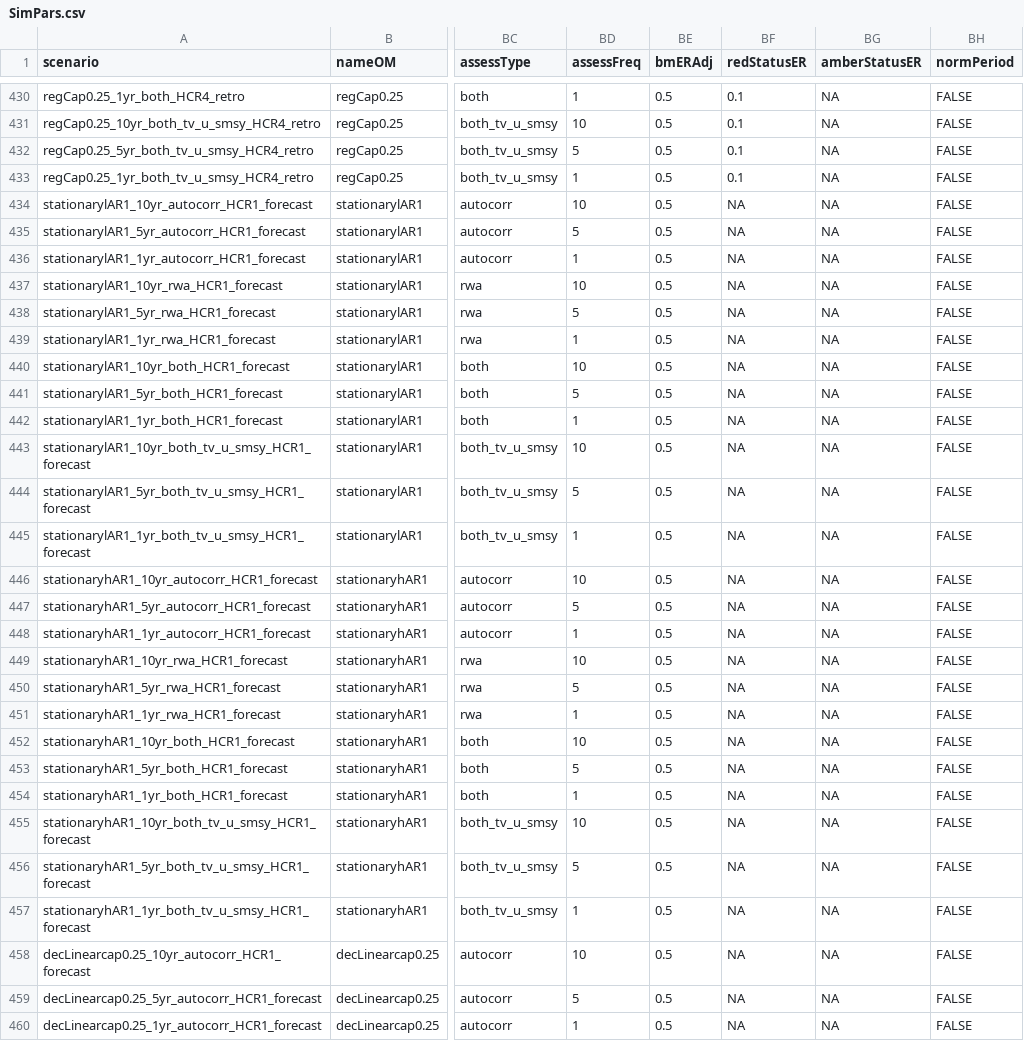
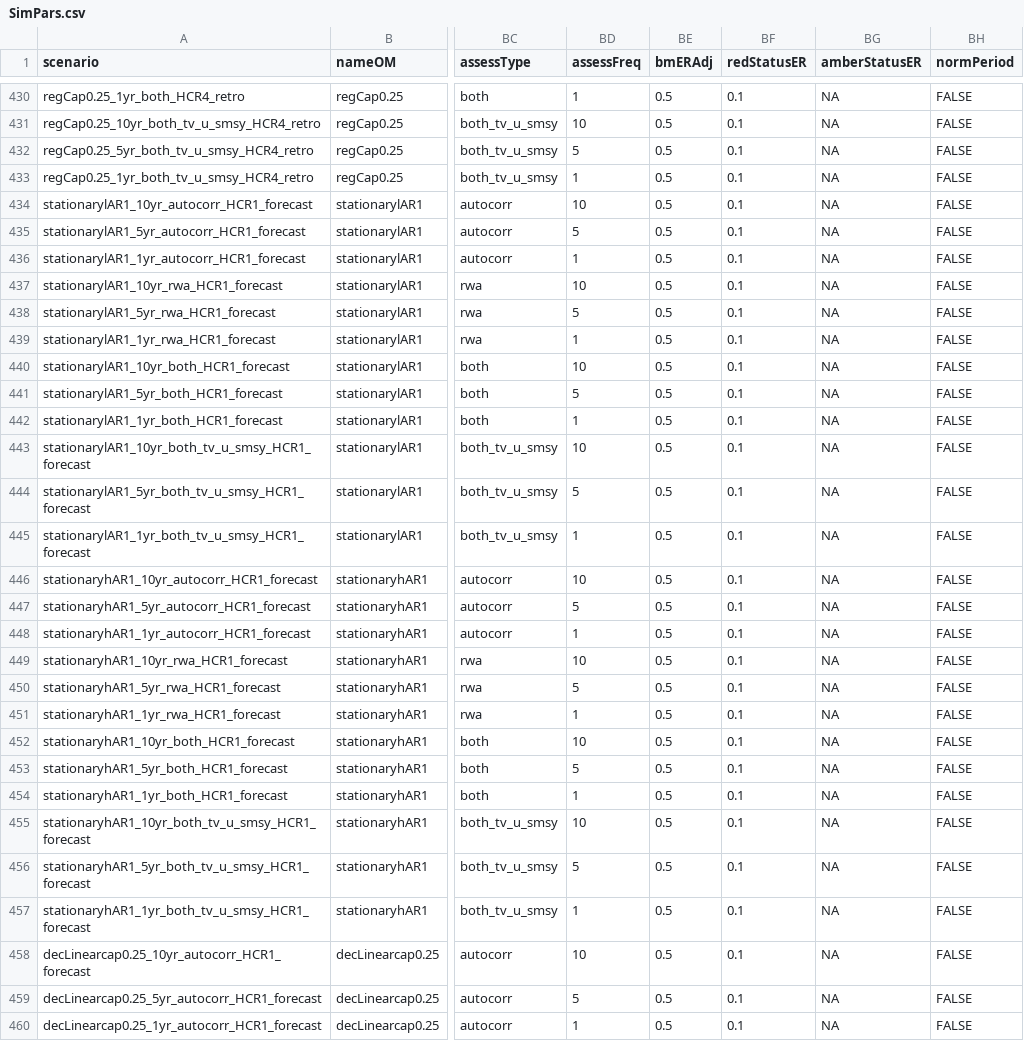
Before and after one commit to Pacific-salmon-assess/timevar_cls, a CSV file: data/cls/SimPars.csv, drawn as a sheet; only a part is shown, gaps mark what is left out; the diff covers the shown part only; the diff names each change by its address in the sheet, - before the commit and + after, or states it on an @@ line.

Commit message:
Update SimPars.csv

```diff
--- a/data/cls/SimPars.csv
+++ b/data/cls/SimPars.csv
-BF434:BF460 (redStatusER): NA
+BF434:BF460 (redStatusER): 0.1
```
Also changed, not shown: 81 edited cells elsewhere in this file.
